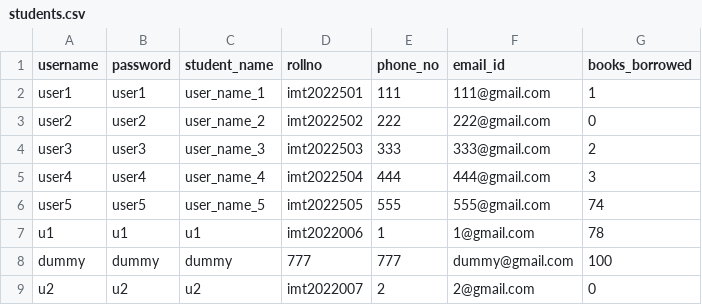
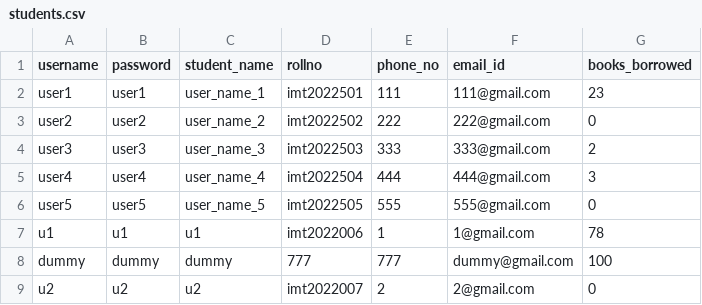
Before and after one commit to Niranjan-GopaL/Exploring_OS, a CSV file: Project/students.csv, drawn as a sheet.

```diff
--- a/Project/students.csv
+++ b/Project/students.csv
@@ -1,3 +1,3 @@
 username,password,student_name,rollno,phone_no,email_id,books_borrowed
-user1,user1,user_name_1,imt2022501,111,111@gmail.com,1
+user1,user1,user_name_1,imt2022501,111,111@gmail.com,23
 user2,user2,user_name_2,imt2022502,222,222@gmail.com,0
@@ -5,3 +5,3 @@ user3,user3,user_name_3,imt2022503,333,333@gmail.com,2
 user4,user4,user_name_4,imt2022504,444,444@gmail.com,3
-user5,user5,user_name_5,imt2022505,555,555@gmail.com,74
+user5,user5,user_name_5,imt2022505,555,555@gmail.com,0
 u1,u1,u1,imt2022006,1,1@gmail.com,78
```
Also changed, not shown: Project/books.csv, Project/server.csv, 3 other files.
